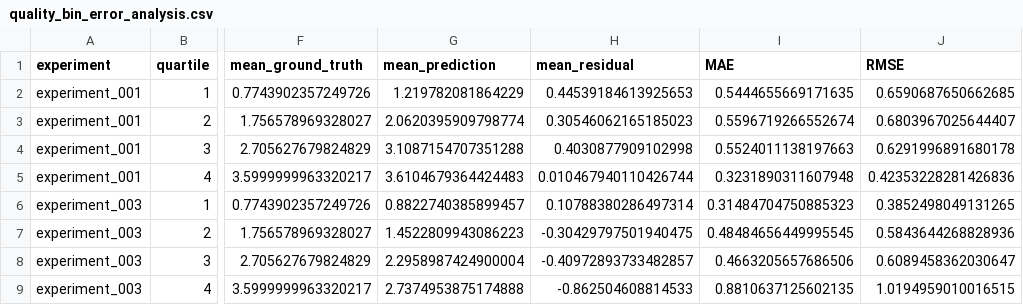
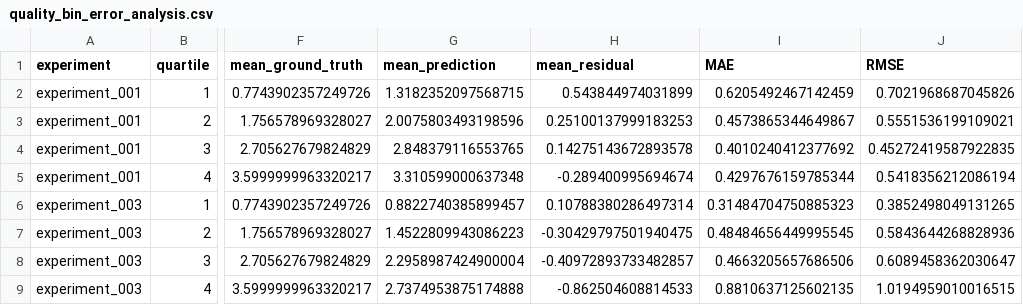
Before and after one commit to Surya-Hariharan/Deep-Learning-for-CT-Image-Quality-Assessment, a CSV file: results/tables/quality_bin_error_analysis.csv, drawn as a sheet; only a part is shown, gaps mark what is left out; the diff names each change by its address in the sheet, - before the commit and + after, or states it on an @@ line.

```diff
--- a/results/tables/quality_bin_error_analysis.csv
+++ b/results/tables/quality_bin_error_analysis.csv
-G2 (mean_prediction): 1.219782081864229
+G2 (mean_prediction): 1.3182352097568715
-H2 (mean_residual): 0.44539184613925653
+H2 (mean_residual): 0.543844974031899
-I2 (MAE): 0.5444655669171635
+I2 (MAE): 0.6205492467142459
-J2 (RMSE): 0.6590687650662685
+J2 (RMSE): 0.7021968687045826
-G3 (mean_prediction): 2.0620395909798774
+G3 (mean_prediction): 2.0075803493198596
-H3 (mean_residual): 0.30546062165185023
+H3 (mean_residual): 0.25100137999183253
-I3 (MAE): 0.5596719266552674
+I3 (MAE): 0.4573865344649867
-J3 (RMSE): 0.6803967025644407
+J3 (RMSE): 0.5551536199109021
-G4 (mean_prediction): 3.1087154707351288
+G4 (mean_prediction): 2.848379116553765
-H4 (mean_residual): 0.4030877909102998
+H4 (mean_residual): 0.14275143672893578
-I4 (MAE): 0.5524011138197663
+I4 (MAE): 0.4010240412377692
-J4 (RMSE): 0.6291996891680178
+J4 (RMSE): 0.45272419587922835
-G5 (mean_prediction): 3.6104679364424483
+G5 (mean_prediction): 3.310599000637348
-H5 (mean_residual): 0.010467940110426744
+H5 (mean_residual): -0.289400995694674
-I5 (MAE): 0.3231890311607948
+I5 (MAE): 0.4297676159785344
-J5 (RMSE): 0.42353228281426836
+J5 (RMSE): 0.5418356212086194
```
Also changed, not shown: results/tables/001_top_error_cases.csv, results/tables/001_vs_003_analysis.csv, 11 other files.
